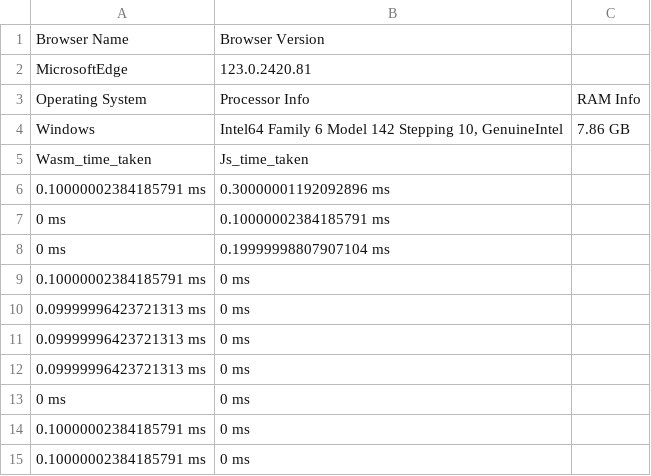
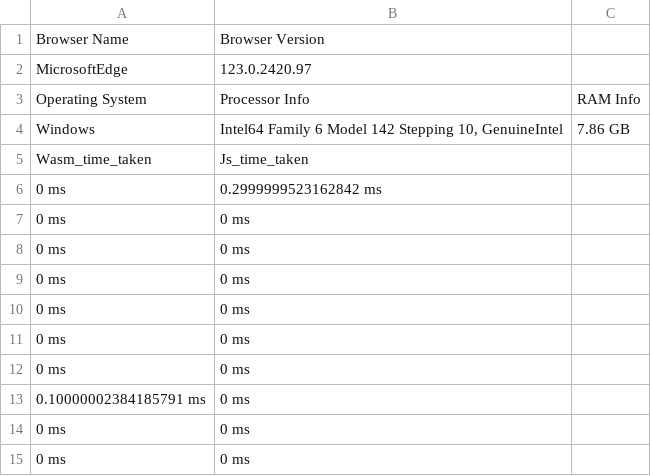
Before and after one commit to zahidullah200/web-automation, a CSV file: reverse-array/MicrosoftEdge_reverseArray.csv, drawn as a sheet.

```diff
--- a/reverse-array/MicrosoftEdge_reverseArray.csv
+++ b/reverse-array/MicrosoftEdge_reverseArray.csv
@@ -1,3 +1,3 @@
 Browser Name,Browser Version
-MicrosoftEdge,123.0.2420.81
+MicrosoftEdge,123.0.2420.97
 Operating System,Processor Info,RAM Info
@@ -5,11 +5,11 @@ Windows,"Intel64 Family 6 Model 142 Stepping 10, GenuineIntel",7.86 GB
 Wasm_time_taken,Js_time_taken
-0.10000002384185791 ms,0.30000001192092896 ms
-0 ms,0.10000002384185791 ms
-0 ms,0.19999998807907104 ms
-0.10000002384185791 ms,0 ms
-0.09999996423721313 ms,0 ms
-0.09999996423721313 ms,0 ms
-0.09999996423721313 ms,0 ms
+0 ms,0.2999999523162842 ms
+0 ms,0 ms
+0 ms,0 ms
+0 ms,0 ms
+0 ms,0 ms
+0 ms,0 ms
 0 ms,0 ms
 0.10000002384185791 ms,0 ms
-0.10000002384185791 ms,0 ms
+0 ms,0 ms
+0 ms,0 ms
```
Also changed, not shown: convolution/chrome_convolution.csv, fibonacci/chrome_fibonacci.csv, 35 other files.
